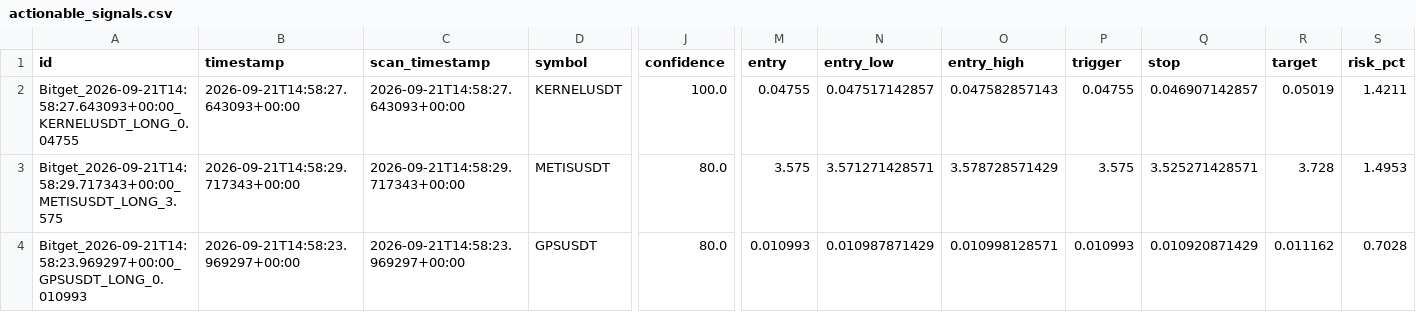
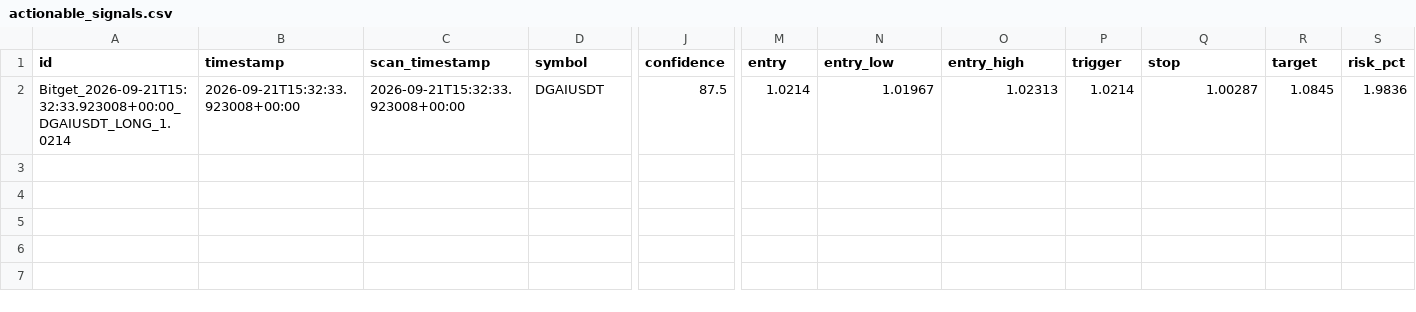
Before and after one commit to KikikJourney/Crypto-Scanner, a CSV file: data/actionable_signals.csv, drawn as a sheet; only a part is shown, gaps mark what is left out; rows hold the shown columns only; the diff covers the shown part only; the diff names each change by its address in the sheet, - before the commit and + after, or states it on an @@ line.

```diff
--- a/data/actionable_signals.csv
+++ b/data/actionable_signals.csv
-A2 (id): Bitget_2026-09-21T14:58:27.643093+00:00_KERNELUSDT_LONG_0.04755
+A2 (id): Bitget_2026-09-21T15:32:33.923008+00:00_DGAIUSDT_LONG_1.0214
-B2 (timestamp): 2026-09-21T14:58:27.643093+00:00
+B2 (timestamp): 2026-09-21T15:32:33.923008+00:00
-C2 (scan_timestamp): 2026-09-21T14:58:27.643093+00:00
+C2 (scan_timestamp): 2026-09-21T15:32:33.923008+00:00
-D2 (symbol): KERNELUSDT
+D2 (symbol): DGAIUSDT
-J2 (confidence): 100.0
+J2 (confidence): 87.5
-M2 (entry): 0.04755
+M2 (entry): 1.0214
-N2 (entry_low): 0.047517142857
+N2 (entry_low): 1.01967
-O2 (entry_high): 0.047582857143
+O2 (entry_high): 1.02313
-P2 (trigger): 0.04755
+P2 (trigger): 1.0214
-Q2 (stop): 0.046907142857
+Q2 (stop): 1.00287
-R2 (target): 0.05019
+R2 (target): 1.0845
-S2 (risk_pct): 1.4211
+S2 (risk_pct): 1.9836
-row 3: Bitget_2026-09-21T14:58:29.717343+00:00_METISUSDT_LONG_3.575 | 2026-09-21T14:58:29.717343+00:00 | 2026-09-21T14:58:29.717343+00:00 | METISUSDT | 80.0 | 3.575 | 3.571271428571 | 3.578728571429 | 3.575 | 3.525271428571 | 3.728 | 1.4953
-row 4: Bitget_2026-09-21T14:58:23.969297+00:00_GPSUSDT_LONG_0.010993 | 2026-09-21T14:58:23.969297+00:00 | 2026-09-21T14:58:23.969297+00:00 | GPSUSDT | 80.0 | 0.010993 | 0.010987871429 | 0.010998128571 | 0.010993 | 0.010920871429 | 0.011162 | 0.7028
```
Also changed, not shown: 9 edited cells elsewhere in this file, data/crypto_universe.csv, data/scalping_action_history.csv, 6 other files.
